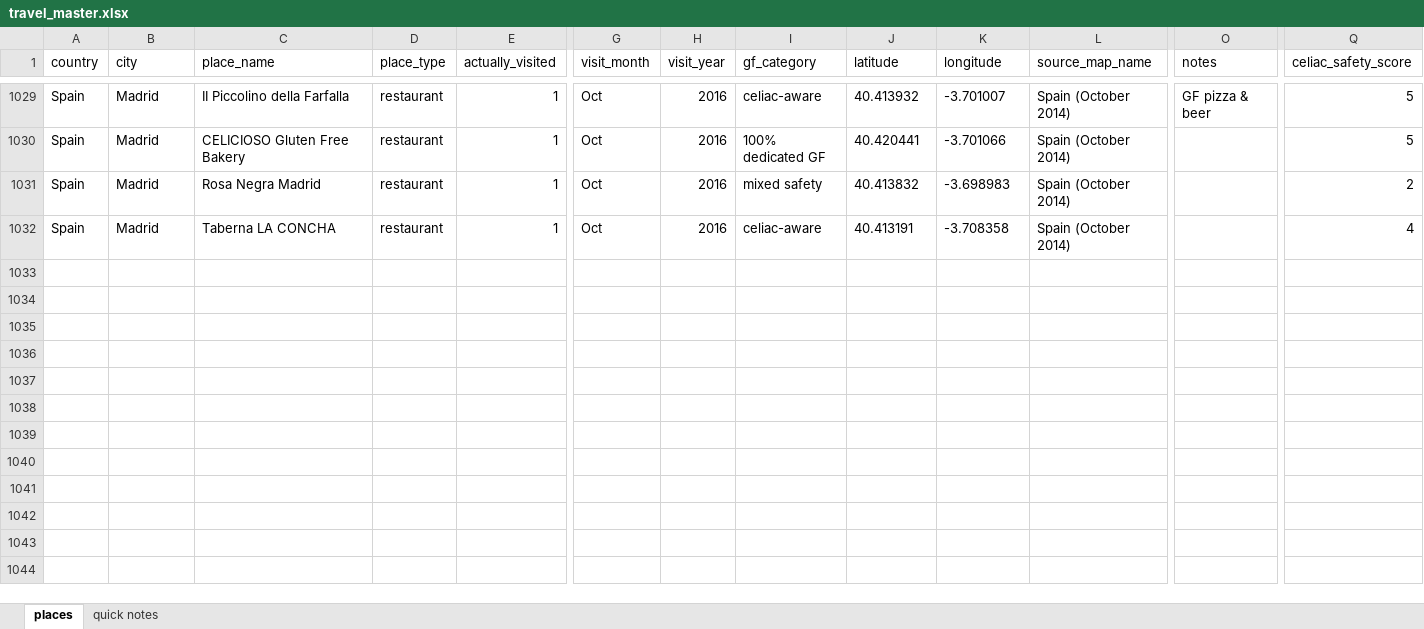
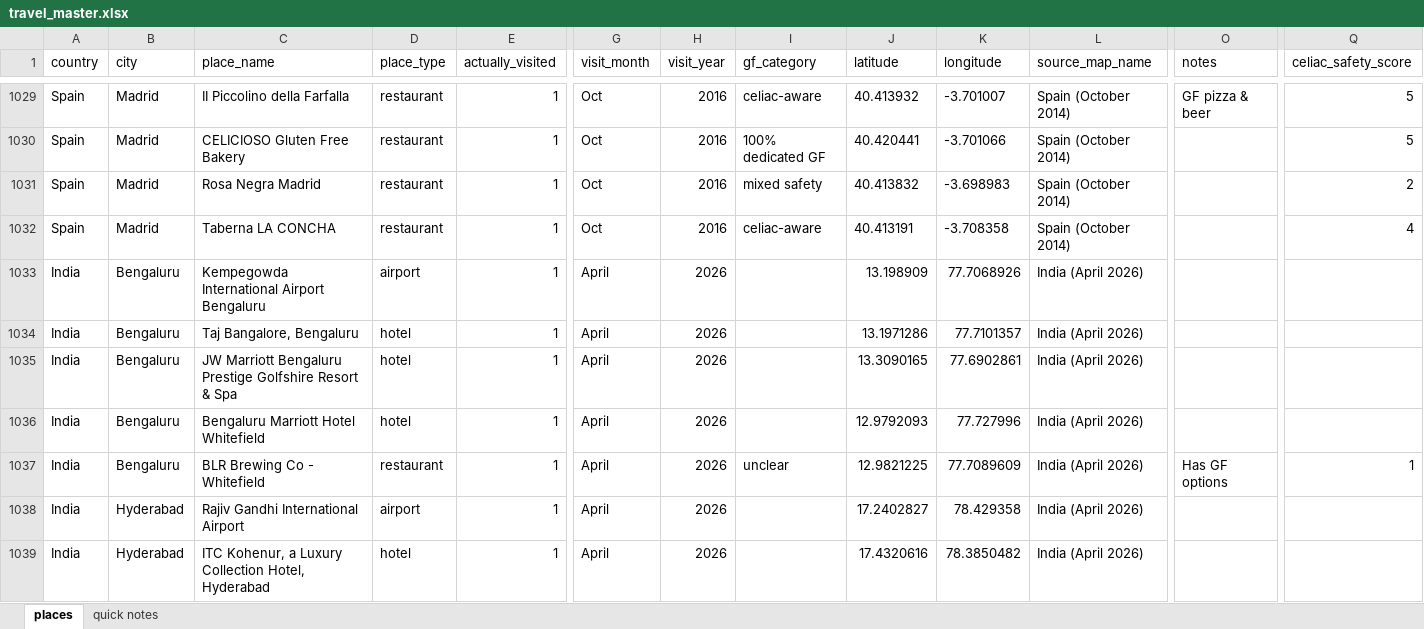
Before and after one commit to kellymdowd/GF-travel-site, an Excel workbook: travel_master.xlsx, sheet places, drawn as a sheet; only a part is shown, gaps mark what is left out; values as stored, in another font and other column widths than the file's, no borders; rows hold the shown columns only; the diff covers the shown part only; the diff names each change by its address in the sheet, - before the commit and + after, or states it on an @@ line.

```diff
--- a/travel_master.xlsx (sheet places)
+++ b/travel_master.xlsx (sheet places)
+row 1033: India | Bengaluru | Kempegowda International Airport Bengaluru | airport | 1 | April | 2026 |  | 13.198909 | 77.7068926 | India (April 2026)
+row 1034: India | Bengaluru | Taj Bangalore, Bengaluru | hotel | 1 | April | 2026 |  | 13.1971286 | 77.7101357 | India (April 2026)
+row 1035: India | Bengaluru | JW Marriott Bengaluru Prestige Golfshire Resort & Spa | hotel | 1 | April | 2026 |  | 13.3090165 | 77.6902861 | India (April 2026)
+row 1036: India | Bengaluru | Bengaluru Marriott Hotel Whitefield | hotel | 1 | April | 2026 |  | 12.9792093 | 77.727996 | India (April 2026)
+row 1037: India | Bengaluru | BLR Brewing Co - Whitefield | restaurant | 1 | April | 2026 | unclear | 12.9821225 | 77.7089609 | India (April 2026) | Has GF options | 1
+row 1038: India | Hyderabad | Rajiv Gandhi International Airport | airport | 1 | April | 2026 |  | 17.2402827 | 78.429358 | India (April 2026)
+row 1039: India | Hyderabad | ITC Kohenur, a Luxury Collection Hotel, Hyderabad | hotel | 1 | April | 2026 |  | 17.4320616 | 78.3850482 | India (April 2026)
```
Also changed, not shown: 7 added rows elsewhere in this sheet, 4 other files.
